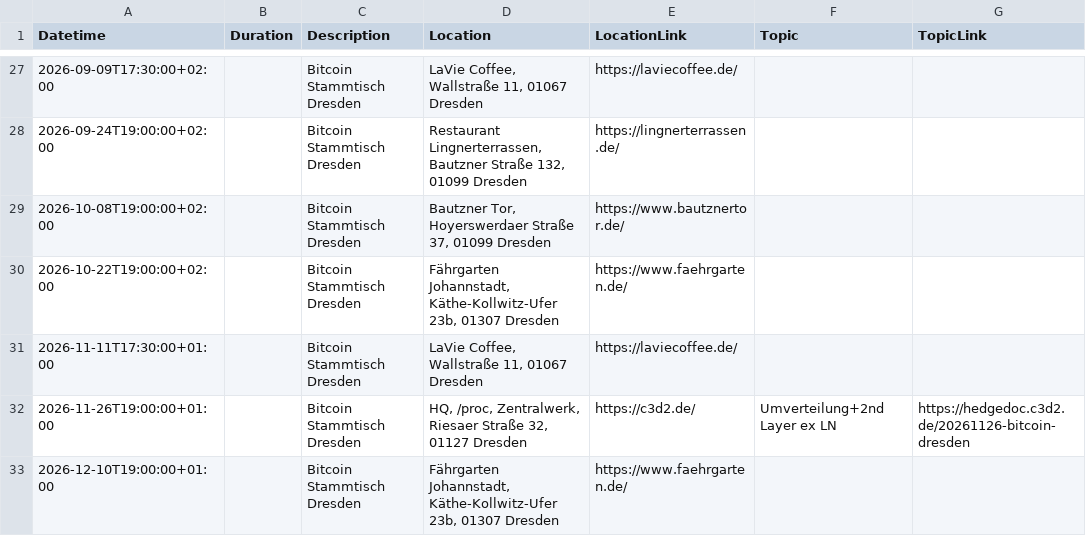
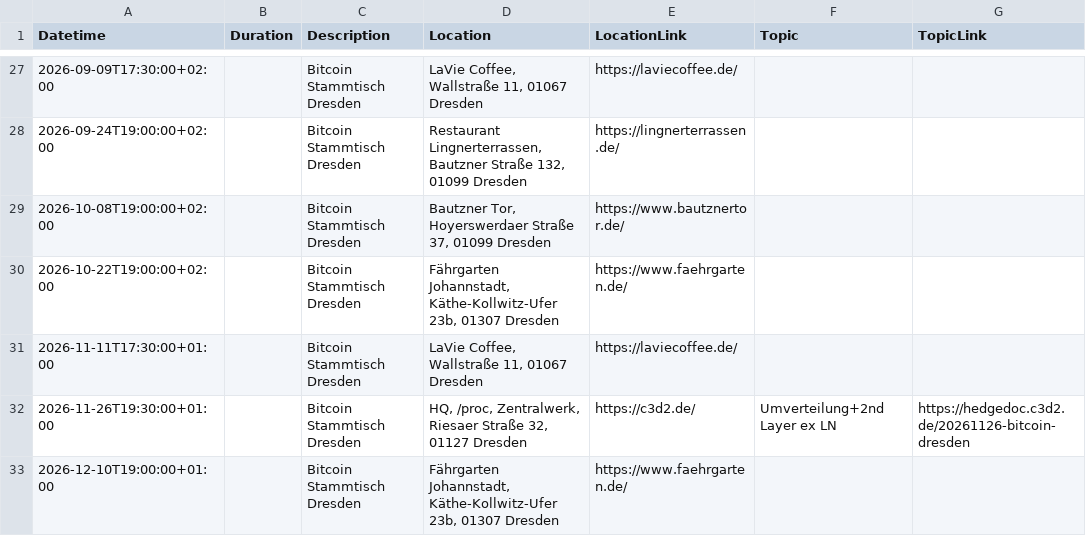
Before and after one commit to Bitcoin-Dresden/bitcoin-dresden.github.io, a CSV file: events.csv, drawn as a sheet; only a part is shown, gaps mark what is left out.

```diff
--- a/events.csv
+++ b/events.csv
@@ -31,3 +31,3 @@ Datetime|Duration|Description|Location|LocationLink|Topic|TopicLink
 2026-11-11T17:30:00+01:00||Bitcoin Stammtisch Dresden|LaVie Coffee, Wallstraße 11, 01067 Dresden|https://laviecoffee.de/||
-2026-11-26T19:00:00+01:00||Bitcoin Stammtisch Dresden|HQ, /proc, Zentralwerk, Riesaer Straße 32, 01127 Dresden|https://c3d2.de/|Umverteilung+2nd Layer ex LN|https://hedgedoc.c3d2.de/20261126-bitcoin-dresden
+2026-11-26T19:30:00+01:00||Bitcoin Stammtisch Dresden|HQ, /proc, Zentralwerk, Riesaer Straße 32, 01127 Dresden|https://c3d2.de/|Umverteilung+2nd Layer ex LN|https://hedgedoc.c3d2.de/20261126-bitcoin-dresden
 2026-12-10T19:00:00+01:00||Bitcoin Stammtisch Dresden|Fährgarten Johannstadt, Käthe-Kollwitz-Ufer 23b, 01307 Dresden|https://www.faehrgarten.de/||
```
Also changed, not shown: 2 other files.
